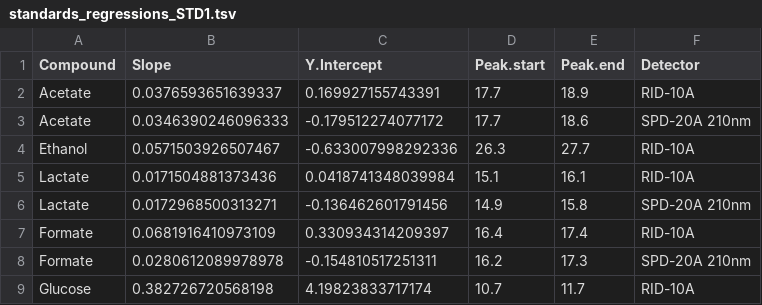
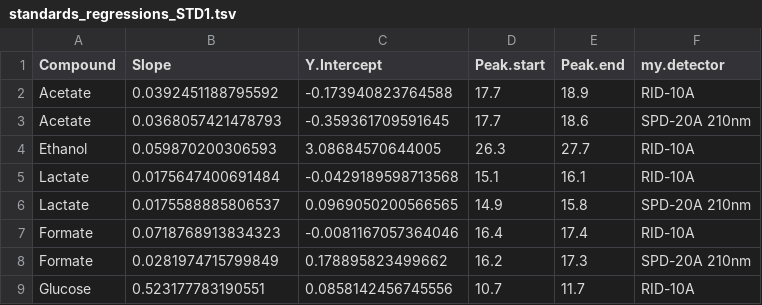
Before and after one commit to actolonen/Analysis_Lab, a TSV file: Metabolites/HPLC/Data/standards_regressions_STD1.tsv, drawn as a sheet.

Commit message:
updated HPLC standards calcs

```diff
--- a/Metabolites/HPLC/Data/standards_regressions_STD1.tsv
+++ b/Metabolites/HPLC/Data/standards_regressions_STD1.tsv
@@ -1,9 +1,9 @@
-"Compound"	"Slope"	"Y.Intercept"	"Peak.start"	"Peak.end"	"Detector"
-"Acetate"	0.0376593651639337	0.169927155743391	17.7	18.9	"RID-10A"
-"Acetate"	0.0346390246096333	-0.179512274077172	17.7	18.6	"SPD-20A 210nm"
-"Ethanol"	0.0571503926507467	-0.633007998292336	26.3	27.7	"RID-10A"
-"Lactate"	0.0171504881373436	0.0418741348039984	15.1	16.1	"RID-10A"
-"Lactate"	0.0172968500313271	-0.136462601791456	14.9	15.8	"SPD-20A 210nm"
-"Formate"	0.0681916410973109	0.330934314209397	16.4	17.4	"RID-10A"
-"Formate"	0.0280612089978978	-0.154810517251311	16.2	17.3	"SPD-20A 210nm"
-"Glucose"	0.382726720568198	4.19823833717174	10.7	11.7	"RID-10A"
+"Compound"	"Slope"	"Y.Intercept"	"Peak.start"	"Peak.end"	"my.detector"
+"Acetate"	0.0392451188795592	-0.173940823764588	17.7	18.9	"RID-10A"
+"Acetate"	0.0368057421478793	-0.359361709591645	17.7	18.6	"SPD-20A 210nm"
+"Ethanol"	0.059870200306593	3.08684570644005	26.3	27.7	"RID-10A"
+"Lactate"	0.0175647400691484	-0.0429189598713568	15.1	16.1	"RID-10A"
+"Lactate"	0.0175588885806537	0.0969050200566565	14.9	15.8	"SPD-20A 210nm"
+"Formate"	0.0718768913834323	-0.0081167057364046	16.4	17.4	"RID-10A"
+"Formate"	0.0281974715799849	0.178895823499662	16.2	17.3	"SPD-20A 210nm"
+"Glucose"	0.523177783190551	0.0858142456745556	10.7	11.7	"RID-10A"
```
Also changed, not shown: 4 other files.
